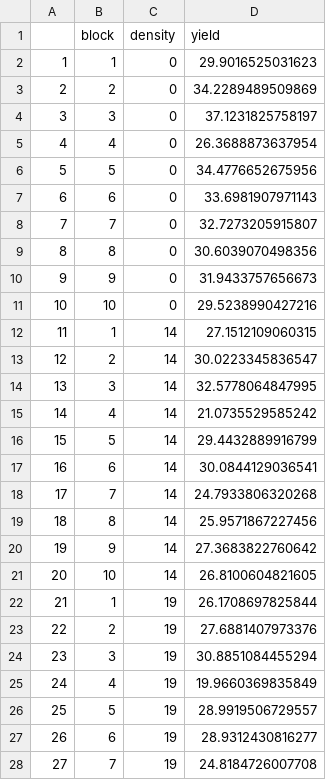
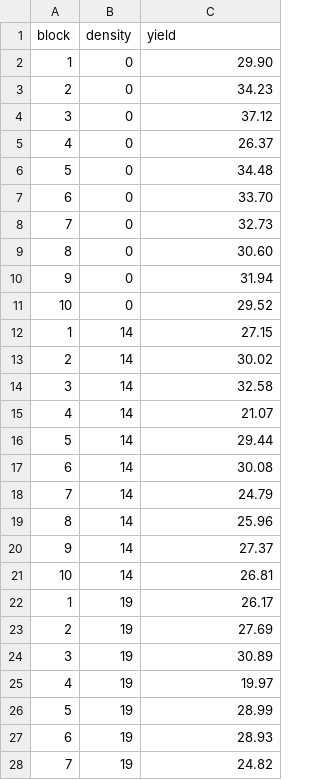
Before and after one commit to OnofriAndreaPG/agroBioData, a CSV file: yieldDensityB.csv, drawn as a sheet; only a part is shown; removed rows and columns are numbered as before the commit, all else as after; the diff covers the shown part only; the diff names each change by its address in the sheet, - before the commit and + after, or states it on an @@ line.

```diff
--- a/yieldDensityB.csv
+++ b/yieldDensityB.csv
-column A, rows 2-28: 1 | 2 | 3 | 4 | 5 | 6 | 7 | 8 | 9 | 10 | 11 | 12 | 13 | 14 | 15 | 16 | 17 | 18 | 19 | 20 | 21 | 22 | 23 | 24 | 25 | 26 | 27
-C2 (yield): 29.9016525031623
+C2 (yield): 29.90
-C3 (yield): 34.2289489509869
+C3 (yield): 34.23
-C4 (yield): 37.1231825758197
+C4 (yield): 37.12
-C5 (yield): 26.3688873637954
+C5 (yield): 26.37
-C6 (yield): 34.4776652675956
+C6 (yield): 34.48
-C7 (yield): 33.6981907971143
+C7 (yield): 33.70
-C8 (yield): 32.7273205915807
+C8 (yield): 32.73
-C9 (yield): 30.6039070498356
+C9 (yield): 30.60
-C10 (yield): 31.9433757656673
+C10 (yield): 31.94
-C11 (yield): 29.5238990427216
+C11 (yield): 29.52
-C12 (yield): 27.1512109060315
+C12 (yield): 27.15
-C13 (yield): 30.0223345836547
+C13 (yield): 30.02
-C14 (yield): 32.5778064847995
+C14 (yield): 32.58
-C15 (yield): 21.0735529585242
+C15 (yield): 21.07
-C16 (yield): 29.4432889916799
+C16 (yield): 29.44
-C17 (yield): 30.0844129036541
+C17 (yield): 30.08
-C18 (yield): 24.7933806320268
+C18 (yield): 24.79
-C19 (yield): 25.9571867227456
+C19 (yield): 25.96
-C20 (yield): 27.3683822760642
+C20 (yield): 27.37
-C21 (yield): 26.8100604821605
+C21 (yield): 26.81
-C22 (yield): 26.1708697825844
+C22 (yield): 26.17
-C23 (yield): 27.6881407973376
+C23 (yield): 27.69
-C24 (yield): 30.8851084455294
+C24 (yield): 30.89
-C25 (yield): 19.9660369835849
+C25 (yield): 19.97
-C26 (yield): 28.9919506729557
+C26 (yield): 28.99
-C27 (yield): 28.9312430816277
+C27 (yield): 28.93
-C28 (yield): 24.8184726007708
+C28 (yield): 24.82
```
Also changed, not shown: 53 edited cells elsewhere in this file, 1 other file.
